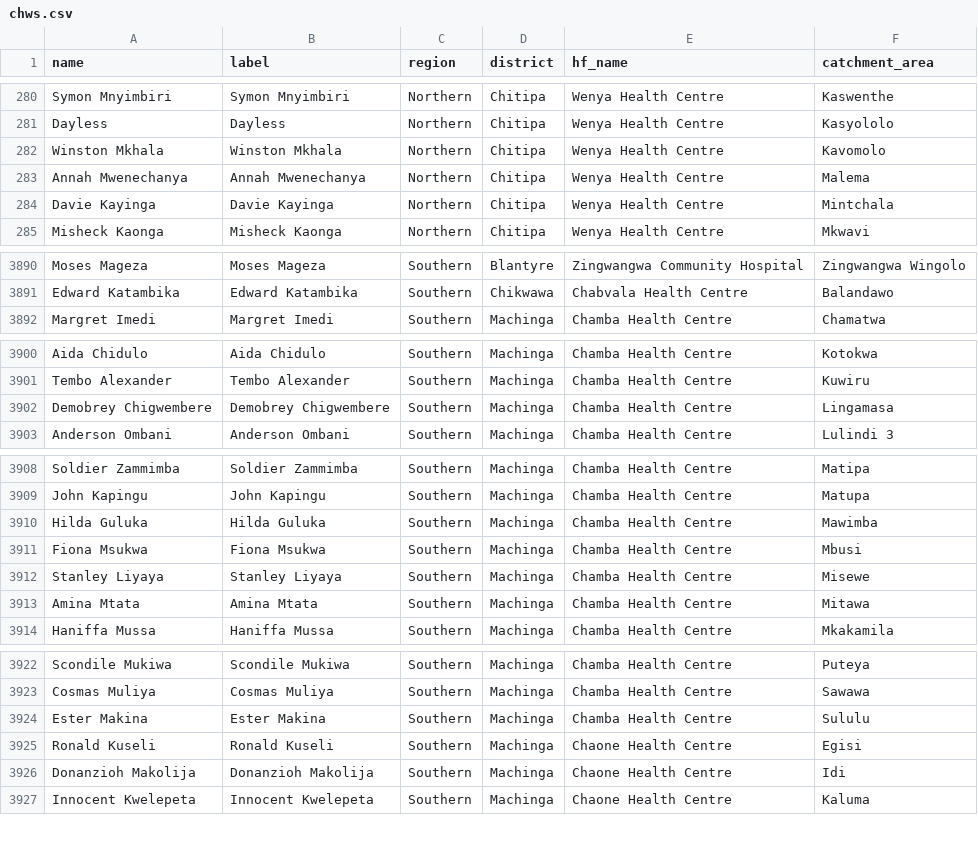
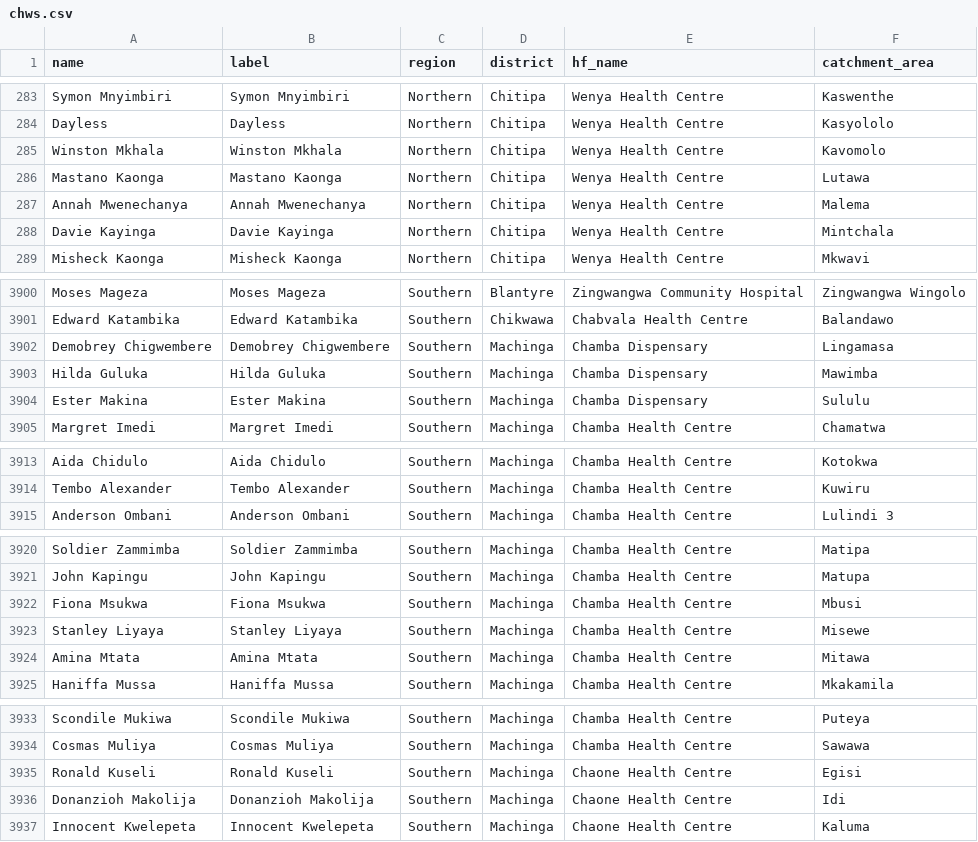
Before and after one commit to shinobi-hunter/kobo-media, a CSV file: village_configuration/chws.csv, drawn as a sheet; only a part is shown, gaps mark what is left out; removed rows and columns are numbered as before the commit, all else as after; the diff covers the shown part only; the diff names each change by its address in the sheet, - before the commit and + after, or states it on an @@ line.

```diff
--- a/village_configuration/chws.csv
+++ b/village_configuration/chws.csv
+row 286: Mastano Kaonga | Mastano Kaonga | Northern | Chitipa | Wenya Health Centre | Lutawa
+row 3902: Demobrey Chigwembere | Demobrey Chigwembere | Southern | Machinga | Chamba Dispensary | Lingamasa
+row 3903: Hilda Guluka | Hilda Guluka | Southern | Machinga | Chamba Dispensary | Mawimba
+row 3904: Ester Makina | Ester Makina | Southern | Machinga | Chamba Dispensary | Sululu
-row 3902: Demobrey Chigwembere | Demobrey Chigwembere | Southern | Machinga | Chamba Health Centre | Lingamasa
-row 3910: Hilda Guluka | Hilda Guluka | Southern | Machinga | Chamba Health Centre | Mawimba
-row 3924: Ester Makina | Ester Makina | Southern | Machinga | Chamba Health Centre | Sululu
```
Also changed, not shown: 10 added rows and 1 removed row elsewhere in this file.
